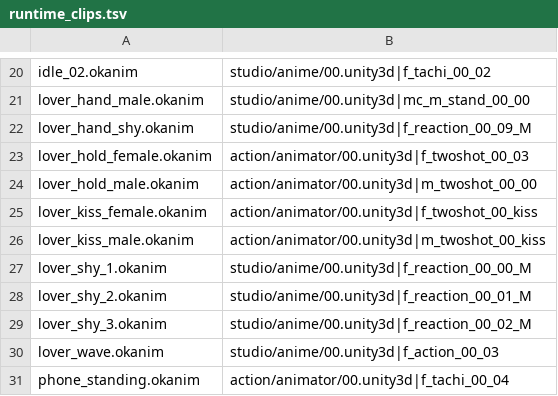
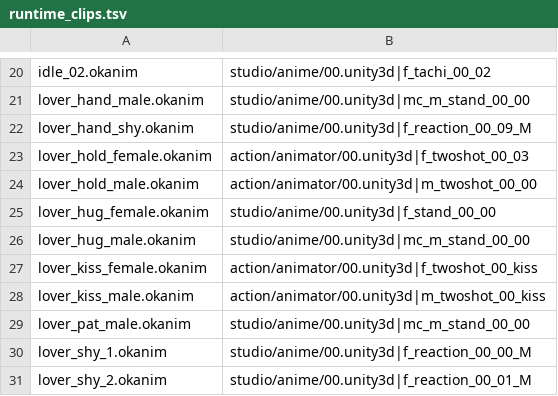
Before and after one commit to damody2026/OK_Studio, a TSV file: Tools/original_data/runtime_clips.tsv, drawn as a sheet; only a part is shown, gaps mark what is left out; the shorter side is filled out with more unchanged rows.

```diff
--- a/Tools/original_data/runtime_clips.tsv
+++ b/Tools/original_data/runtime_clips.tsv
@@ -24,4 +24,7 @@ lover_hold_female.okanim	action/animator/00.unity3d|f_twoshot_00_03
 lover_hold_male.okanim	action/animator/00.unity3d|m_twoshot_00_00
+lover_hug_female.okanim	studio/anime/00.unity3d|f_stand_00_00
+lover_hug_male.okanim	studio/anime/00.unity3d|mc_m_stand_00_00
 lover_kiss_female.okanim	action/animator/00.unity3d|f_twoshot_00_kiss
 lover_kiss_male.okanim	action/animator/00.unity3d|m_twoshot_00_kiss
+lover_pat_male.okanim	studio/anime/00.unity3d|mc_m_stand_00_00
 lover_shy_1.okanim	studio/anime/00.unity3d|f_reaction_00_00_M
```
Also changed, not shown: 7 other files.
